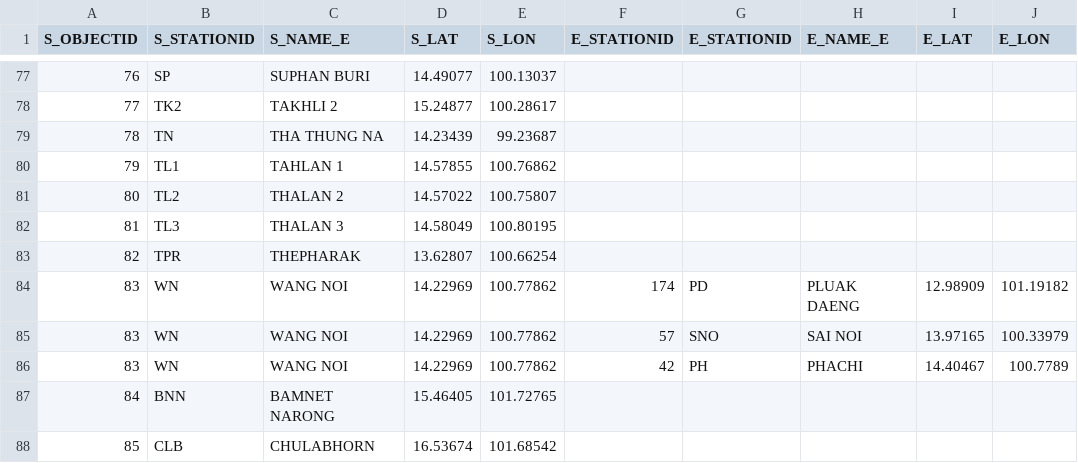
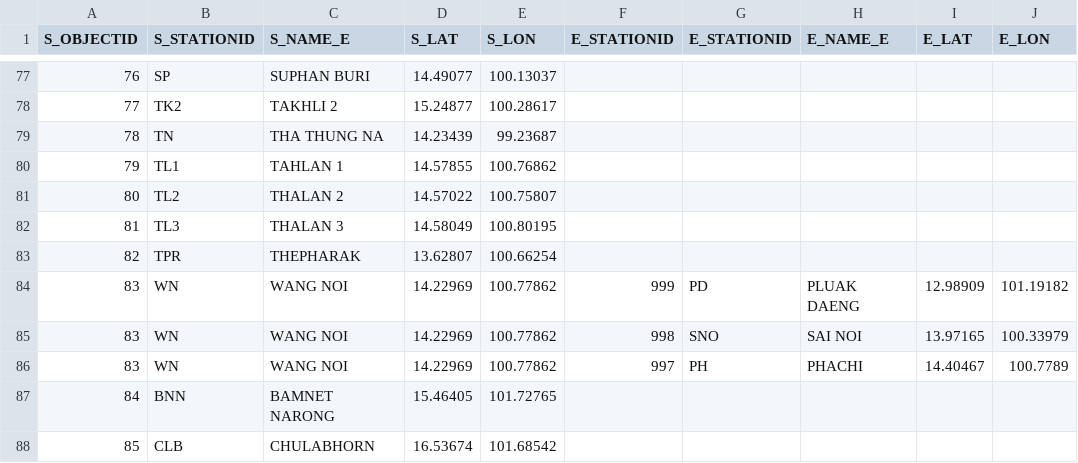
Before and after one commit to SaKaRuMa/Leaflet.Canvas-Flowmap-Layer, a CSV file: docs/csv-data/subs.csv, drawn as a sheet; only a part is shown, gaps mark what is left out.

Commit message:
Update subs.csv

```diff
--- a/docs/csv-data/subs.csv
+++ b/docs/csv-data/subs.csv
@@ -83,5 +83,5 @@ S_OBJECTID,S_STATIONID,S_NAME_E,S_LAT,S_LON,E_STATIONID,E_STATIONID,E_NAME_E,E_L
 82,TPR,THEPHARAK,13.62807,100.66254,,,,,
-83,WN,WANG NOI,14.22969,100.77862,174,PD,PLUAK DAENG,12.98909,101.19182
-83,WN,WANG NOI,14.22969,100.77862,57,SNO,SAI NOI,13.97165,100.33979
-83,WN,WANG NOI,14.22969,100.77862,42,PH,PHACHI,14.40467,100.7789
+83,WN,WANG NOI,14.22969,100.77862,999,PD,PLUAK DAENG,12.98909,101.19182
+83,WN,WANG NOI,14.22969,100.77862,998,SNO,SAI NOI,13.97165,100.33979
+83,WN,WANG NOI,14.22969,100.77862,997,PH,PHACHI,14.40467,100.7789
 84,BNN,BAMNET NARONG,15.46405,101.72765,,,,,
```
